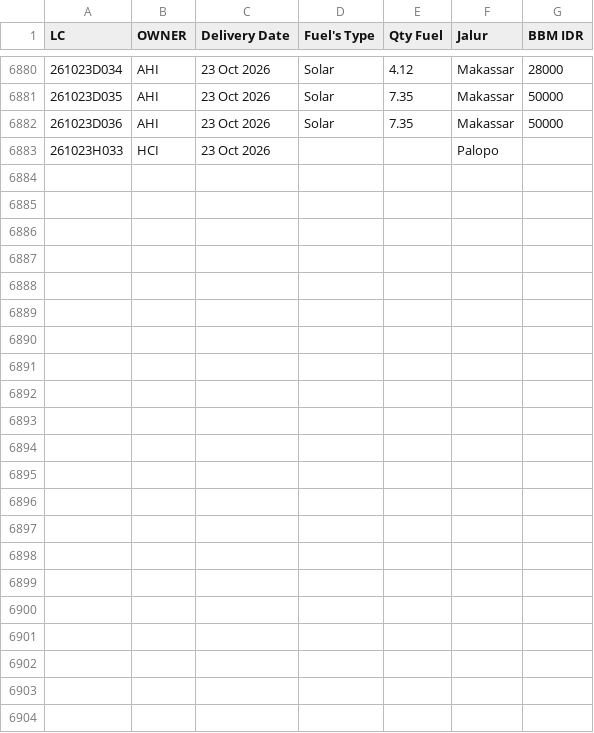
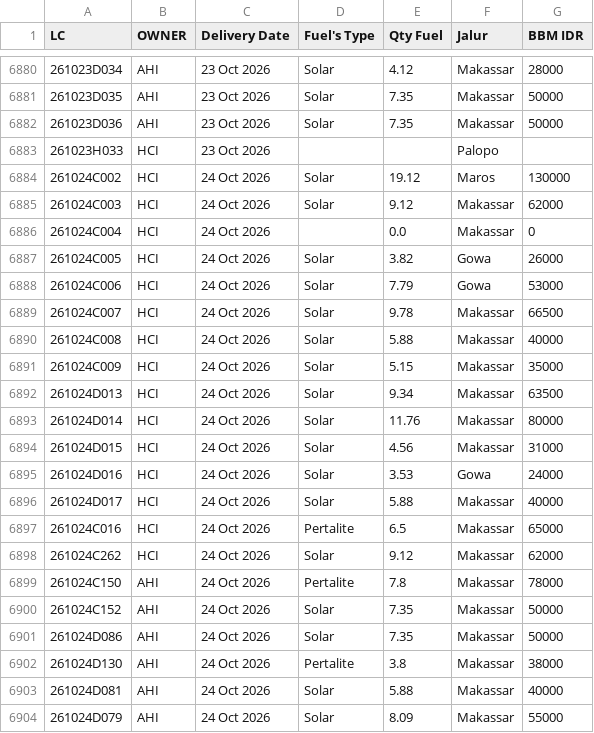
Before and after one commit to heylilyloops/Dashboard-Fuel-Usage-, a CSV file: data/TALLO.csv, drawn as a sheet; only a part is shown, gaps mark what is left out; the diff names each change by its address in the sheet, - before the commit and + after, or states it on an @@ line.

```diff
--- a/data/TALLO.csv
+++ b/data/TALLO.csv
+row 6884: 261024C002 | HCI | 24 Oct 2026 | Solar | 19.12 | Maros | 130000
+row 6885: 261024C003 | HCI | 24 Oct 2026 | Solar | 9.12 | Makassar | 62000
+row 6886: 261024C004 | HCI | 24 Oct 2026 |  | 0.0 | Makassar | 0
+row 6887: 261024C005 | HCI | 24 Oct 2026 | Solar | 3.82 | Gowa | 26000
+row 6888: 261024C006 | HCI | 24 Oct 2026 | Solar | 7.79 | Gowa | 53000
+row 6889: 261024C007 | HCI | 24 Oct 2026 | Solar | 9.78 | Makassar | 66500
+row 6890: 261024C008 | HCI | 24 Oct 2026 | Solar | 5.88 | Makassar | 40000
+row 6891: 261024C009 | HCI | 24 Oct 2026 | Solar | 5.15 | Makassar | 35000
+row 6892: 261024D013 | HCI | 24 Oct 2026 | Solar | 9.34 | Makassar | 63500
+row 6893: 261024D014 | HCI | 24 Oct 2026 | Solar | 11.76 | Makassar | 80000
+row 6894: 261024D015 | HCI | 24 Oct 2026 | Solar | 4.56 | Makassar | 31000
+row 6895: 261024D016 | HCI | 24 Oct 2026 | Solar | 3.53 | Gowa | 24000
+row 6896: 261024D017 | HCI | 24 Oct 2026 | Solar | 5.88 | Makassar | 40000
+row 6897: 261024C016 | HCI | 24 Oct 2026 | Pertalite | 6.5 | Makassar | 65000
+row 6898: 261024C262 | HCI | 24 Oct 2026 | Solar | 9.12 | Makassar | 62000
+row 6899: 261024C150 | AHI | 24 Oct 2026 | Pertalite | 7.8 | Makassar | 78000
+row 6900: 261024C152 | AHI | 24 Oct 2026 | Solar | 7.35 | Makassar | 50000
+row 6901: 261024D086 | AHI | 24 Oct 2026 | Solar | 7.35 | Makassar | 50000
+row 6902: 261024D130 | AHI | 24 Oct 2026 | Pertalite | 3.8 | Makassar | 38000
+row 6903: 261024D081 | AHI | 24 Oct 2026 | Solar | 5.88 | Makassar | 40000
+row 6904: 261024D079 | AHI | 24 Oct 2026 | Solar | 8.09 | Makassar | 55000
```
Also changed, not shown: data/HCI_CIKUPA.csv, data/KLS_JABABEKA.csv, 14 other files.
